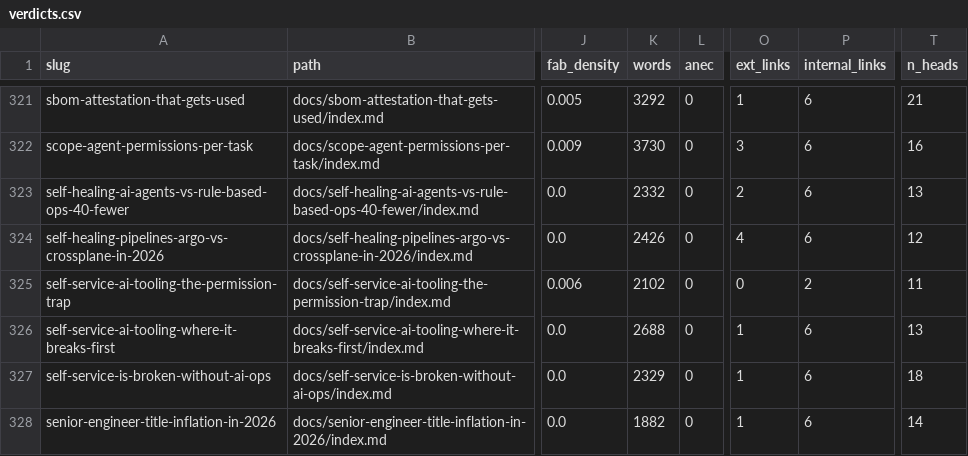
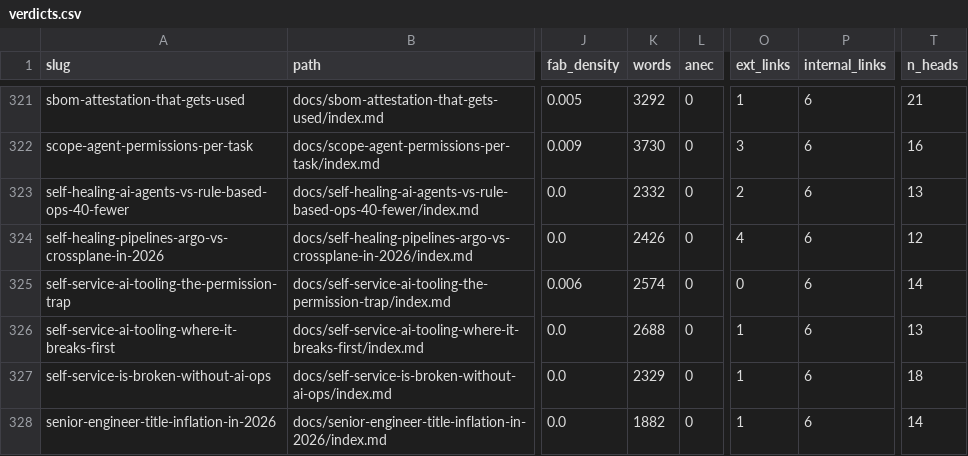
Before and after one commit to kubaik/kubaik.github.io, a CSV file: triage_report/verdicts.csv, drawn as a sheet; only a part is shown, gaps mark what is left out; the diff names each change by its address in the sheet, - before the commit and + after, or states it on an @@ line.

```diff
--- a/triage_report/verdicts.csv
+++ b/triage_report/verdicts.csv
-K325 (words): 2102
+K325 (words): 2574
-P325 (internal_links): 2
+P325 (internal_links): 6
-T325 (n_heads): 11
+T325 (n_heads): 14
```
Also changed, not shown: quality_report_full.csv, 10 other files.
